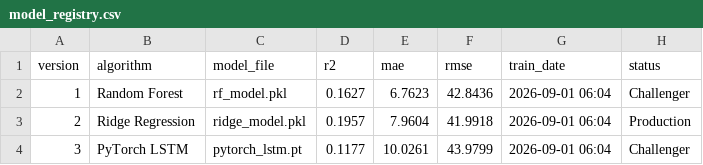
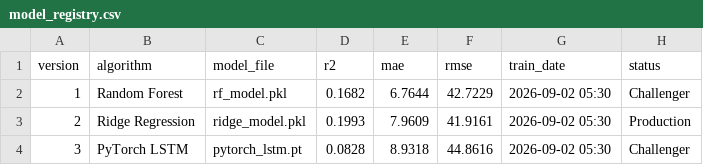
Before and after one commit to mahaamkhan245-cyber/aqi-forecast, a CSV file: data/registry/model_registry.csv, drawn as a sheet.

```diff
--- a/data/registry/model_registry.csv
+++ b/data/registry/model_registry.csv
@@ -1,4 +1,4 @@
 version,algorithm,model_file,r2,mae,rmse,train_date,status
-1,Random Forest,rf_model.pkl,0.1627,6.7623,42.8436,2026-09-01 06:04,Challenger
-2,Ridge Regression,ridge_model.pkl,0.1957,7.9604,41.9918,2026-09-01 06:04,Production
-3,PyTorch LSTM,pytorch_lstm.pt,0.1177,10.0261,43.9799,2026-09-01 06:04,Challenger
+1,Random Forest,rf_model.pkl,0.1682,6.7644,42.7229,2026-09-02 05:30,Challenger
+2,Ridge Regression,ridge_model.pkl,0.1993,7.9609,41.9161,2026-09-02 05:30,Production
+3,PyTorch LSTM,pytorch_lstm.pt,0.0828,8.9318,44.8616,2026-09-02 05:30,Challenger
```
Also changed, not shown: 8 other files.
